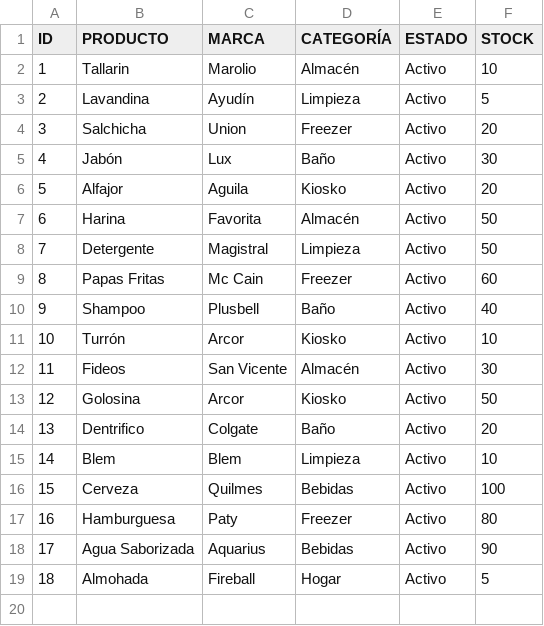
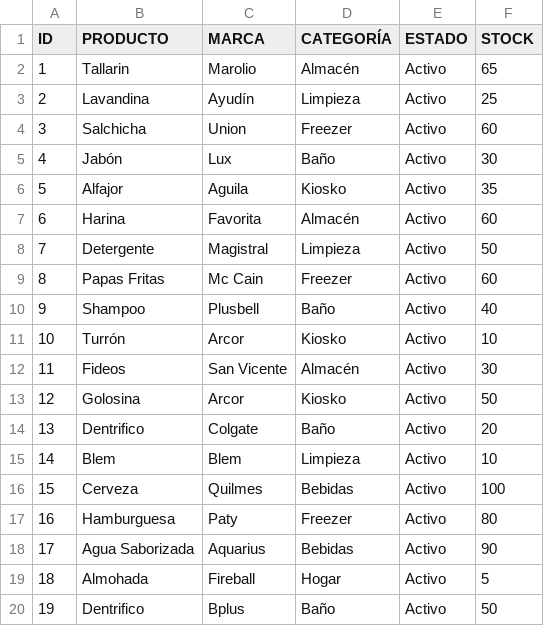
Before and after one commit to UhriG/UTN-Lab2-ProyectoFinalSASA, a CSV file: Sasa/datos/Producto.csv, drawn as a sheet.

```diff
--- a/Sasa/datos/Producto.csv
+++ b/Sasa/datos/Producto.csv
@@ -1,8 +1,8 @@
 ID,PRODUCTO,MARCA,CATEGORÍA,ESTADO,STOCK
-1,Tallarin,Marolio,Almacén,Activo,10
-2,Lavandina,Ayudín,Limpieza,Activo,5
-3,Salchicha,Union,Freezer,Activo,20
+1,Tallarin,Marolio,Almacén,Activo,65
+2,Lavandina,Ayudín,Limpieza,Activo,25
+3,Salchicha,Union,Freezer,Activo,60
 4,Jabón,Lux,Baño,Activo,30
-5,Alfajor,Aguila,Kiosko,Activo,20
-6,Harina,Favorita,Almacén,Activo,50
+5,Alfajor,Aguila,Kiosko,Activo,35
+6,Harina,Favorita,Almacén,Activo,60
 7,Detergente,Magistral,Limpieza,Activo,50
@@ -19 +19,2 @@ ID,PRODUCTO,MARCA,CATEGORÍA,ESTADO,STOCK
 18,Almohada,Fireball,Hogar,Activo,5
+19,Dentrifico,Bplus,Baño,Activo,50
```
Also changed, not shown: Sasa/datos/Movimiento.csv, 8 other files.
